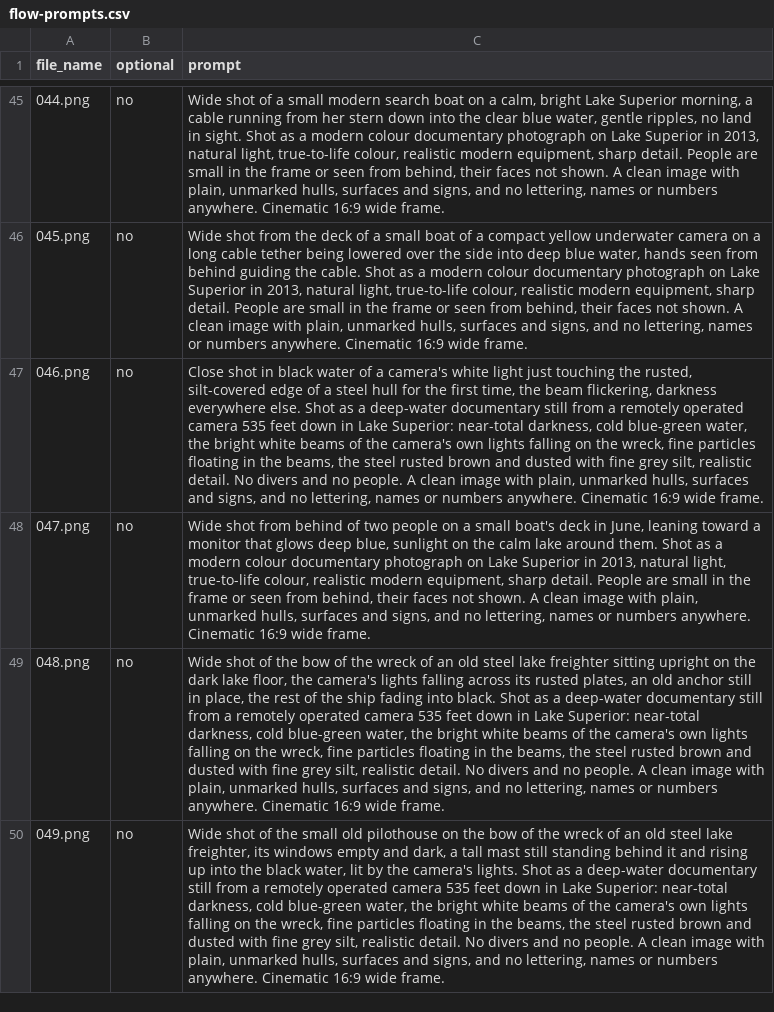
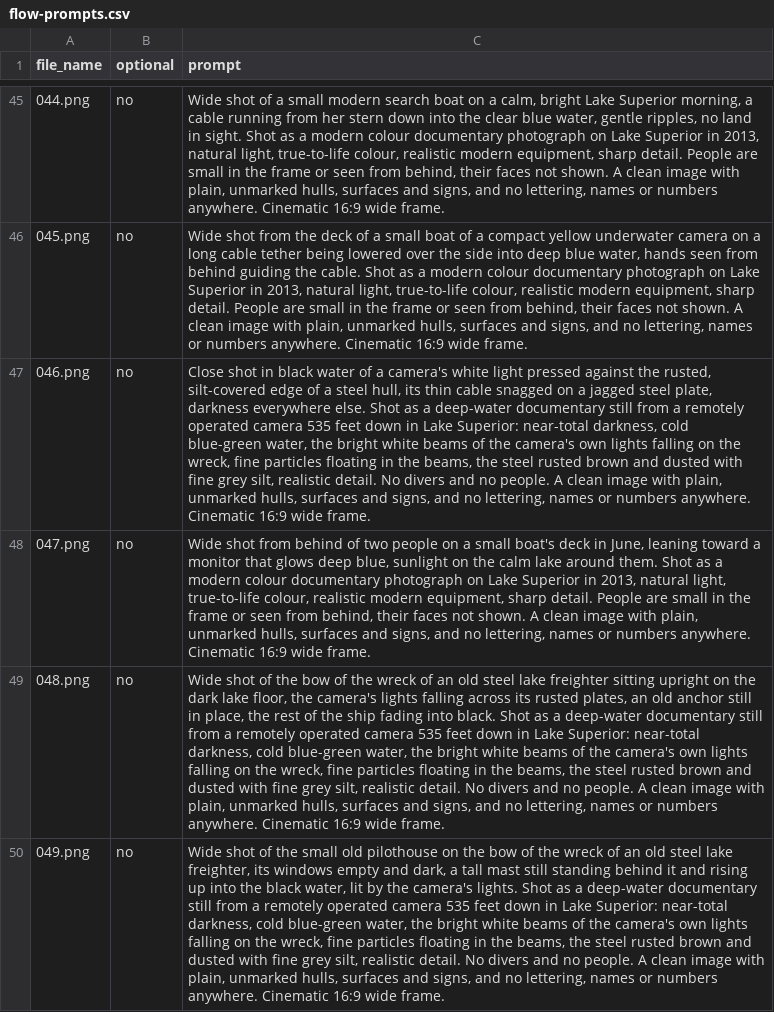
Before and after one commit to AlameenSakiru/YouTube-, a CSV file: video-06/flow/flow-prompts.csv, drawn as a sheet; only a part is shown, gaps mark what is left out; the diff names each change by its address in the sheet, - before the commit and + after, or states it on an @@ line.

```diff
--- a/video-06/flow/flow-prompts.csv
+++ b/video-06/flow/flow-prompts.csv
-C47 (prompt): …white light just touching the rusted, silt-covered edge of a steel hull for the first time, the beam flickering, darkness everywhere…
+C47 (prompt): …white light pressed against the rusted, silt-covered edge of a steel hull, its thin cable snagged on a jagged steel plate, darkness everywhere…
```
Also changed, not shown: 12 other files.
